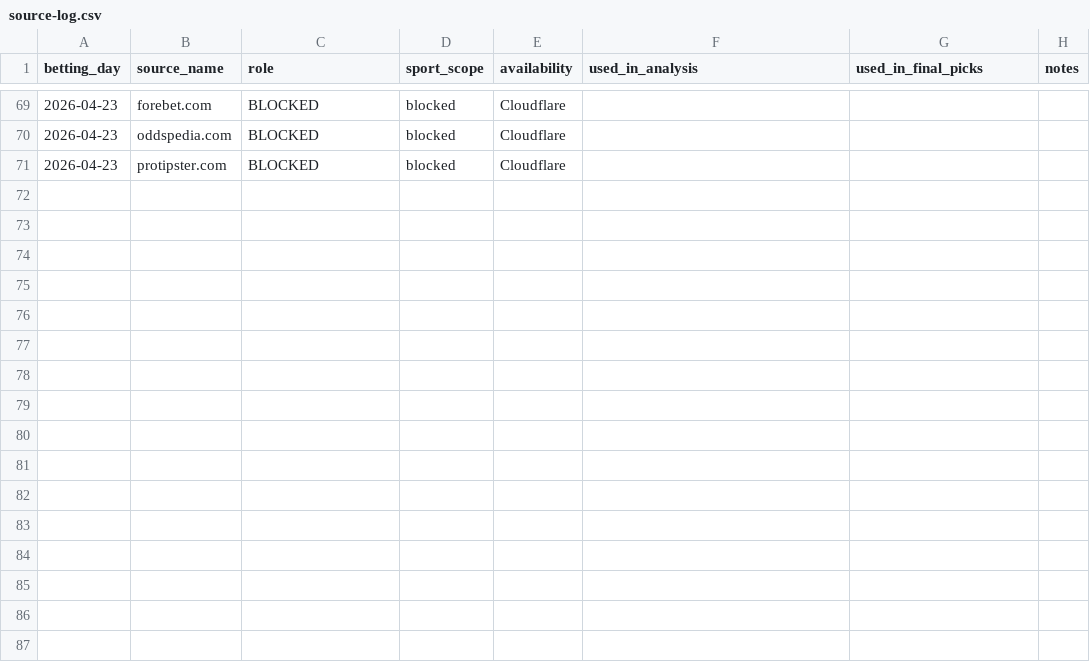
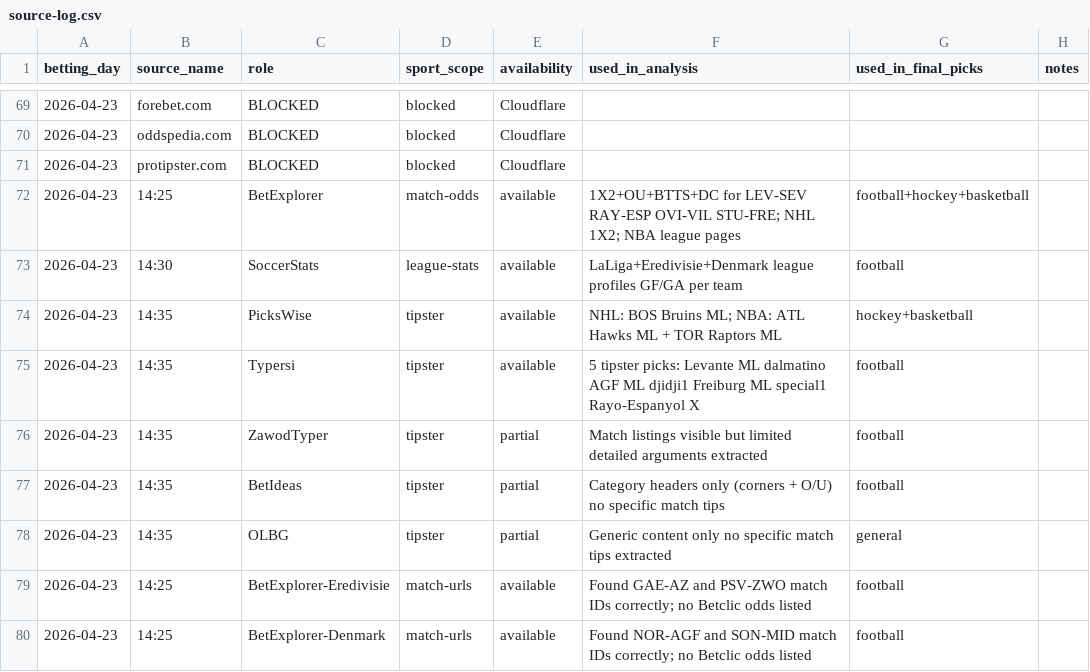
Before and after one commit to Skiru/bet, a CSV file: betting/journal/source-log.csv, drawn as a sheet; only a part is shown, gaps mark what is left out.

```diff
--- a/betting/journal/source-log.csv
+++ b/betting/journal/source-log.csv
@@ -71 +71,10 @@ betting_day,source_name,role,sport_scope,availability,used_in_analysis,used_in_f
 2026-04-23,protipster.com,BLOCKED,blocked,Cloudflare
+2026-04-23,14:25,BetExplorer,match-odds,available,1X2+OU+BTTS+DC for LEV-SEV RAY-ESP OVI-VIL STU-FRE; NHL 1X2; NBA league pages,football+hockey+basketball
+2026-04-23,14:30,SoccerStats,league-stats,available,LaLiga+Eredivisie+Denmark league profiles GF/GA per team,football
+2026-04-23,14:35,PicksWise,tipster,available,NHL: BOS Bruins ML; NBA: ATL Hawks ML + TOR Raptors ML,hockey+basketball
+2026-04-23,14:35,Typersi,tipster,available,5 tipster picks: Levante ML dalmatino AGF ML djidji1 Freiburg ML special1 Rayo-Espanyol X,football
+2026-04-23,14:35,ZawodTyper,tipster,partial,Match listings visible but limited detailed arguments extracted,football
+2026-04-23,14:35,BetIdeas,tipster,partial,Category headers only (corners + O/U) no specific match tips,football
+2026-04-23,14:35,OLBG,tipster,partial,Generic content only no specific match tips extracted,general
+2026-04-23,14:25,BetExplorer-Eredivisie,match-urls,available,Found GAE-AZ and PSV-ZWO match IDs correctly; no Betclic odds listed,football
+2026-04-23,14:25,BetExplorer-Denmark,match-urls,available,Found NOR-AGF and SON-MID match IDs correctly; no Betclic odds listed,football
```
Also changed, not shown: betting/journal/coupons-ledger.csv, betting/journal/picks-ledger.csv, 9 other files.
